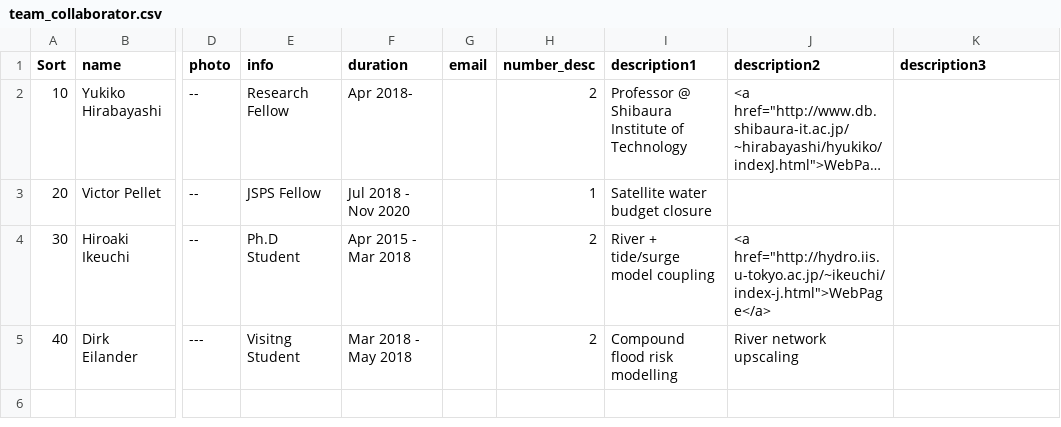
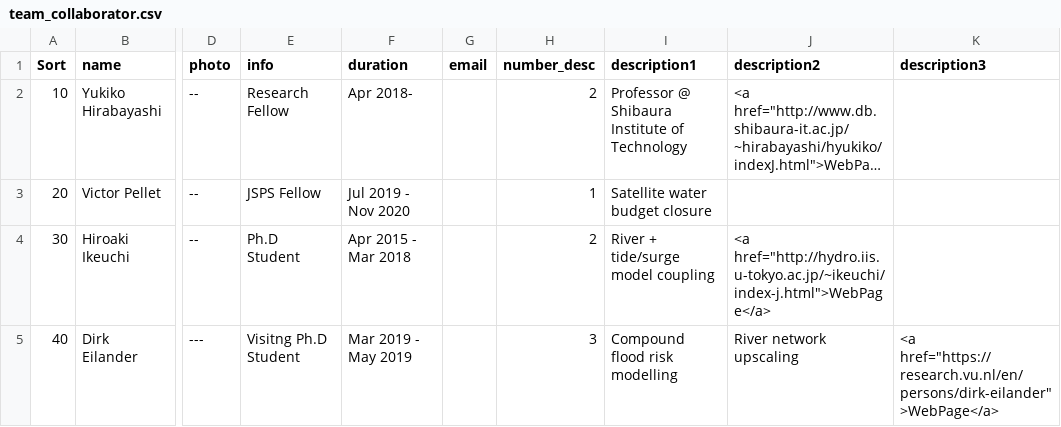
Before and after one commit to yjshen2022/Youjiangwebsite.github.io, a CSV file: _data/team_collaborator.csv, drawn as a sheet; only a part is shown, gaps mark what is left out; long unchanged cells end in …; the diff names each change by its address in the sheet, - before the commit and + after, or states it on an @@ line.

Commit message:
collab
collab

```diff
--- a/_data/team_collaborator.csv
+++ b/_data/team_collaborator.csv
-F3 (duration): Jul 2018 - Nov 2020
+F3 (duration): Jul 2019 - Nov 2020
-E5 (info): Visitng Student
+E5 (info): Visitng Ph.D Student
-F5 (duration): Mar 2018 - May 2018
+F5 (duration): Mar 2019 - May 2019
-H5 (number_desc): 2
+H5 (number_desc): 3
-K5 (description3): (empty)
+K5 (description3): <a href="https://research.vu.nl/en/persons/dirk-eilander">WebPage</a>
```
